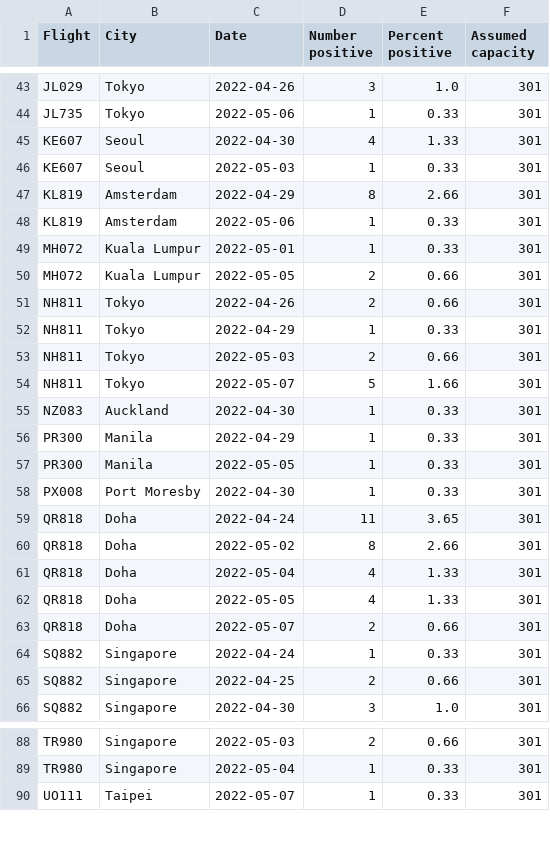
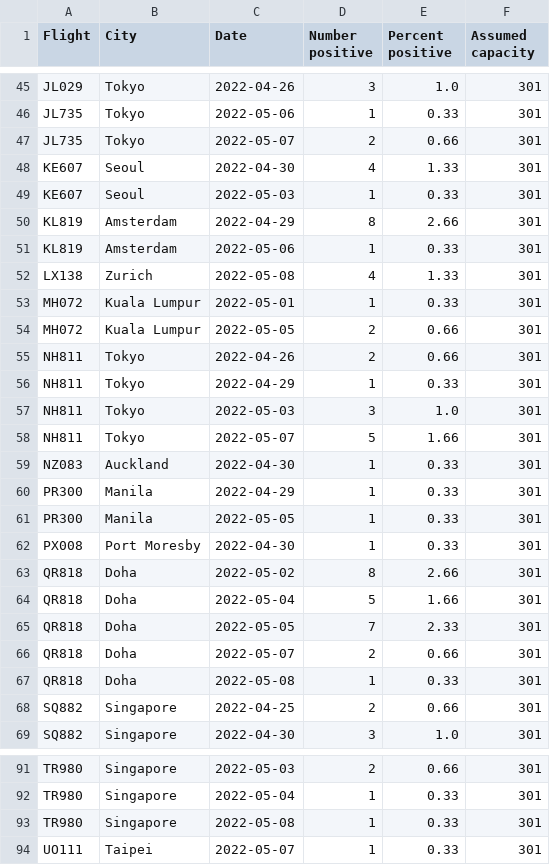
Before and after one commit to adisbladis/hk-flight-data, a CSV file: flights.csv, drawn as a sheet; only a part is shown, gaps mark what is left out; the diff covers the shown part only.

```diff
--- a/flights.csv
+++ b/flights.csv
@@ -44,2 +46,3 @@ JL029,Tokyo,2022-04-26,3,1.0,301
 JL735,Tokyo,2022-05-06,1,0.33,301
+JL735,Tokyo,2022-05-07,2,0.66,301
 KE607,Seoul,2022-04-30,4,1.33,301
@@ -48,2 +51,3 @@ KL819,Amsterdam,2022-04-29,8,2.66,301
 KL819,Amsterdam,2022-05-06,1,0.33,301
+LX138,Zurich,2022-05-08,4,1.33,301
 MH072,Kuala Lumpur,2022-05-01,1,0.33,301
@@ -52,3 +56,3 @@ NH811,Tokyo,2022-04-26,2,0.66,301
 NH811,Tokyo,2022-04-29,1,0.33,301
-NH811,Tokyo,2022-05-03,2,0.66,301
+NH811,Tokyo,2022-05-03,3,1.0,301
 NH811,Tokyo,2022-05-07,5,1.66,301
@@ -58,8 +62,7 @@ PR300,Manila,2022-05-05,1,0.33,301
 PX008,Port Moresby,2022-04-30,1,0.33,301
-QR818,Doha,2022-04-24,11,3.65,301
 QR818,Doha,2022-05-02,8,2.66,301
-QR818,Doha,2022-05-04,4,1.33,301
-QR818,Doha,2022-05-05,4,1.33,301
+QR818,Doha,2022-05-04,5,1.66,301
+QR818,Doha,2022-05-05,7,2.33,301
 QR818,Doha,2022-05-07,2,0.66,301
-SQ882,Singapore,2022-04-24,1,0.33,301
+QR818,Doha,2022-05-08,1,0.33,301
 SQ882,Singapore,2022-04-25,2,0.66,301
@@ -89,2 +92,3 @@ TR980,Singapore,2022-05-03,2,0.66,301
 TR980,Singapore,2022-05-04,1,0.33,301
+TR980,Singapore,2022-05-08,1,0.33,301
 UO111,Taipei,2022-05-07,1,0.33,301
```
Also changed, not shown: 5 added rows, 3 removed rows and 10 edited cells elsewhere in this file, 1 other file.
